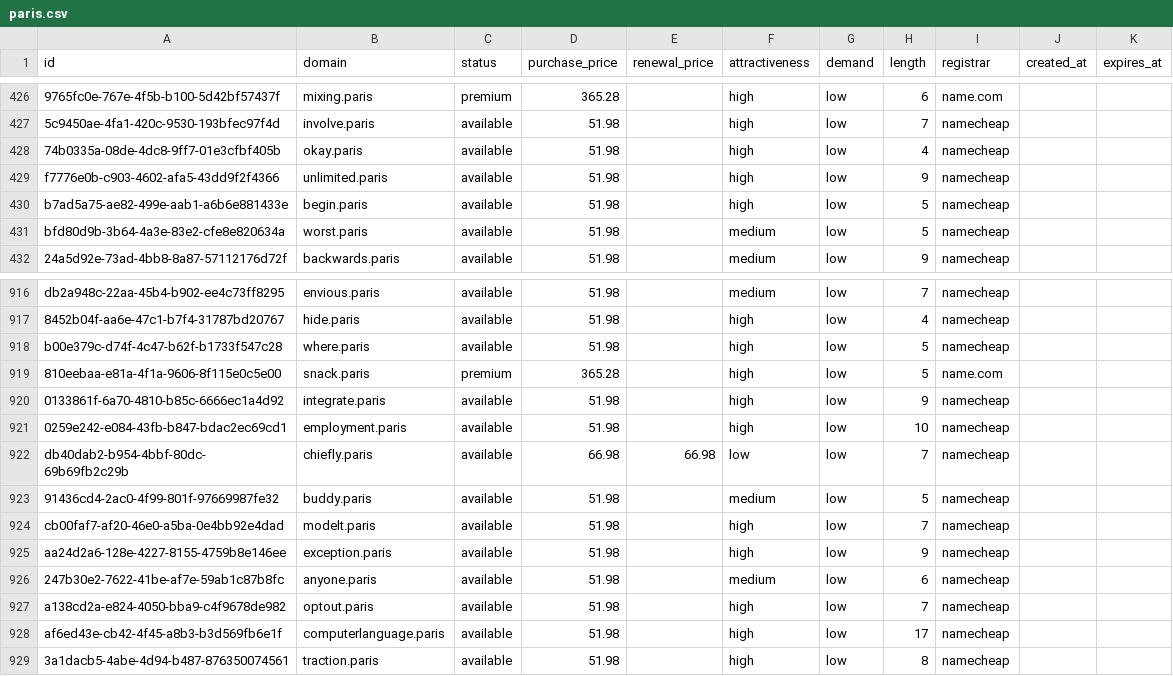
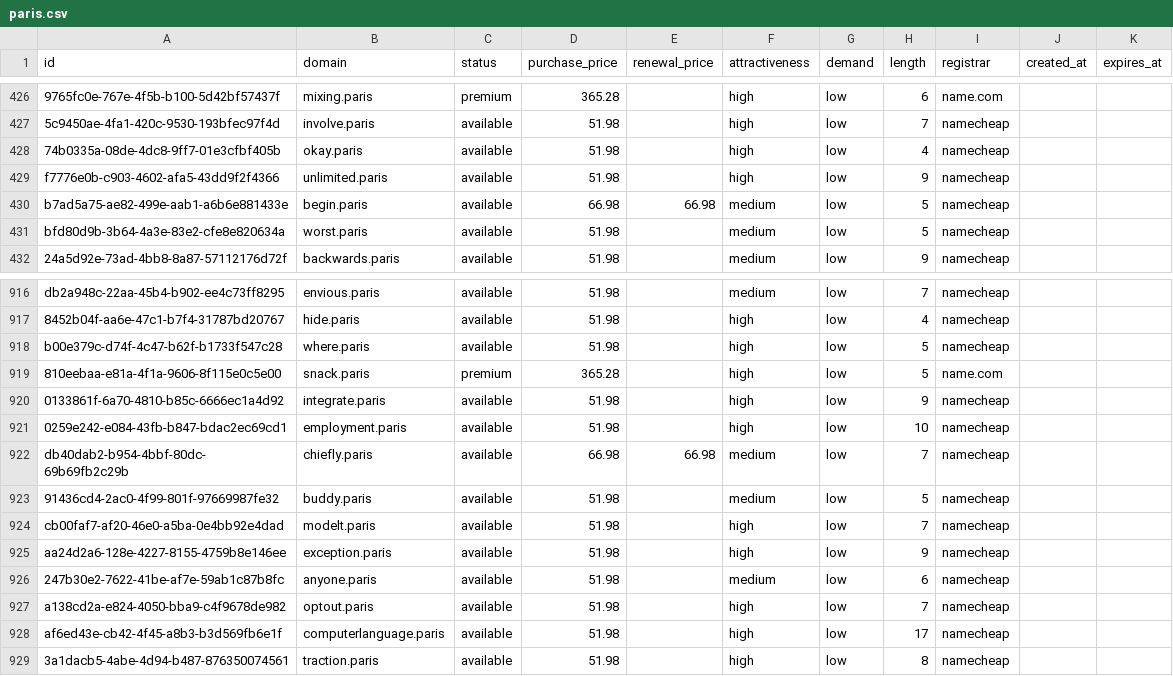
Before and after one commit to UniqueDomains/paris-oneword-domains, a CSV file: paris.csv, drawn as a sheet; only a part is shown, gaps mark what is left out; the diff names each change by its address in the sheet, - before the commit and + after, or states it on an @@ line.

Commit message:
Domains update

```diff
--- a/paris.csv
+++ b/paris.csv
-D430 (purchase_price): 51.98
+D430 (purchase_price): 66.98
-E430 (renewal_price): (empty)
+E430 (renewal_price): 66.98
-F430 (attractiveness): high
+F430 (attractiveness): medium
-F922 (attractiveness): low
+F922 (attractiveness): medium
```
Also changed, not shown: 4 other files.
